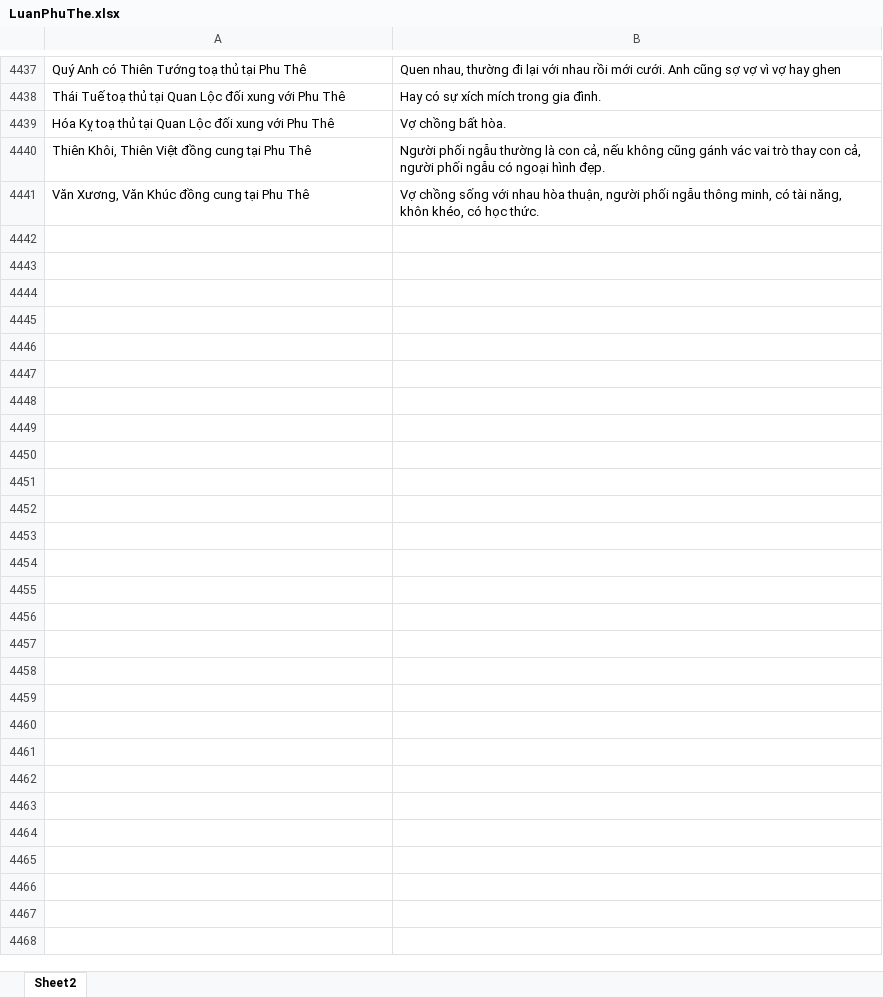
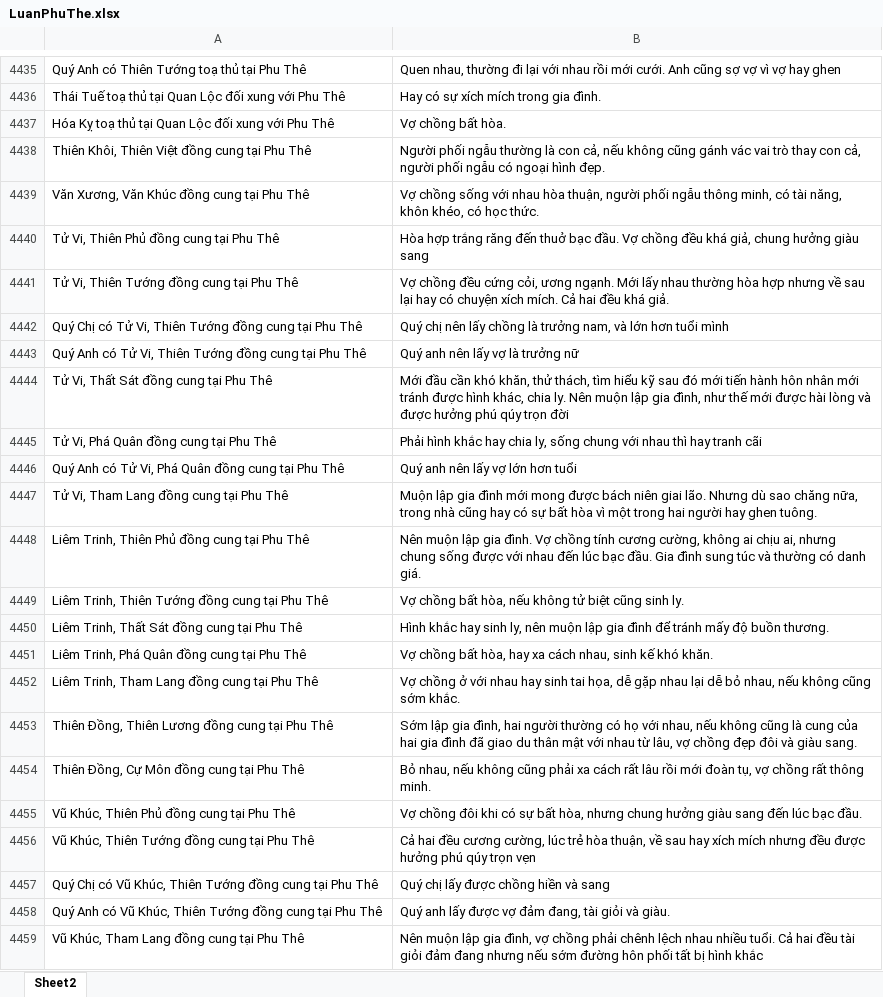
Before and after one commit to Donniehieu/LuanGiaiTuViBacPhai, an Excel workbook: LuanPhuThe.xlsx, sheet Sheet2, drawn as a sheet; only a part is shown, gaps mark what is left out; values as stored, in another font and other column widths than the file's, no borders; conditional formats not drawn; the diff covers the shown part only; the diff names each change by its address in the sheet, - before the commit and + after, or states it on an @@ line.

```diff
--- a/LuanPhuThe.xlsx (sheet Sheet2)
+++ b/LuanPhuThe.xlsx (sheet Sheet2)
+row 4440: Tử Vi, Thiên Phủ đồng cung tại Phu Thê | Hòa hợp trắng răng đến thuở bạc đầu. Vợ chồng đều khá giả, chung hưởng giàu sang
+row 4441: Tử Vi, Thiên Tướng đồng cung tại Phu Thê | Vợ chồng đều cứng cỏi, ương ngạnh. Mới lấy nhau thường hòa hợp nhưng về sau lại hay có chuyện xích mích. Cả hai đều khá giả.
+row 4442: Quý Chị có Tử Vi, Thiên Tướng đồng cung tại Phu Thê | Quý chị nên lấy chồng là trưởng nam, và lớn hơn tuổi mình
+row 4443: Quý Anh có Tử Vi, Thiên Tướng đồng cung tại Phu Thê | Quý anh nên lấy vợ là trưởng nữ
+row 4444: Tử Vi, Thất Sát đồng cung tại Phu Thê | Mới đầu cần khó khăn, thử thách, tìm hiểu kỹ sau đó mới tiến hành hôn nhân mới tránh được hình khác, chia ly. Nên muộn lập gia đình, như thế mới được hài lòng và được hưởng phú qúy trọn đời
+row 4445: Tử Vi, Phá Quân đồng cung tại Phu Thê | Phải hình khắc hay chia ly, sống chung với nhau thì hay tranh cãi
+row 4446: Quý Anh có Tử Vi, Phá Quân đồng cung tại Phu Thê | Quý anh nên lấy vợ lớn hơn tuổi
+row 4447: Tử Vi, Tham Lang đồng cung tại Phu Thê | Muộn lập gia đình mới mong được bách niên giai lão. Nhưng dù sao chăng nữa, trong nhà cũng hay có sự bất hòa vì một trong hai người hay ghen tuông.
+row 4448: Liêm Trinh, Thiên Phủ đồng cung tại Phu Thê | Nên muộn lập gia đình. Vợ chồng tính cương cường, không ai chịu ai, nhưng chung sống được với nhau đến lúc bạc đầu. Gia đình sung túc và thường có danh giá.
+row 4449: Liêm Trinh, Thiên Tướng đồng cung tại Phu Thê | Vợ chồng bất hòa, nếu không tử biệt cũng sinh ly.
+row 4450: Liêm Trinh, Thất Sát đồng cung tại Phu Thê | Hình khắc hay sinh ly, nên muộn lập gia đình để tránh mấy độ buồn thương.
+row 4451: Liêm Trinh, Phá Quân đồng cung tại Phu Thê | Vợ chồng bất hòa, hay xa cách nhau, sinh kế khó khăn.
+row 4452: Liêm Trinh, Tham Lang đồng cung tại Phu Thê | Vợ chồng ở với nhau hay sinh tai họa, dễ gặp nhau lại dễ bỏ nhau, nếu không cũng sớm khắc.
+row 4453: Thiên Đồng, Thiên Lương đồng cung tại Phu Thê | Sớm lập gia đình, hai người thường có họ với nhau, nếu không cũng là cung của hai gia đình đã giao du thân mật với nhau từ lâu, vợ chồng đẹp đôi và giàu sang.
+row 4454: Thiên Đồng, Cự Môn đồng cung tại Phu Thê | Bỏ nhau, nếu không cũng phải xa cách rất lâu rồi mới đoàn tụ, vợ chồng rất thông minh.
+row 4455: Vũ Khúc, Thiên Phủ đồng cung tại Phu Thê | Vợ chồng đôi khi có sự bất hòa, nhưng chung hưởng giàu sang đến lúc bạc đầu.
+row 4456: Vũ Khúc, Thiên Tướng đồng cung tại Phu Thê | Cả hai đều cương cường, lúc trẻ hòa thuận, về sau hay xích mích nhưng đều được hưởng phú qúy trọn vẹn
+row 4457: Quý Chị có Vũ Khúc, Thiên Tướng đồng cung tại Phu Thê | Quý chị lấy được chồng hiền và sang
+row 4458: Quý Anh có Vũ Khúc, Thiên Tướng đồng cung tại Phu Thê | Quý anh lấy được vợ đảm đang, tài giỏi và giàu.
+row 4459: Vũ Khúc, Tham Lang đồng cung tại Phu Thê | Nên muộn lập gia đình, vợ chồng phải chênh lệch nhau nhiều tuổi. Cả hai đều tài giỏi đảm đang nhưng nếu sớm đường hôn phối tất bị hình khắc
```
Also changed, not shown: 68 added rows, 2 removed rows and 62 edited cells elsewhere in this sheet, 1 other file.
